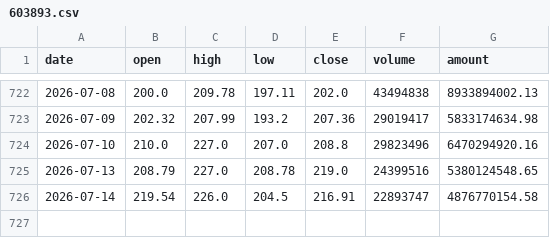
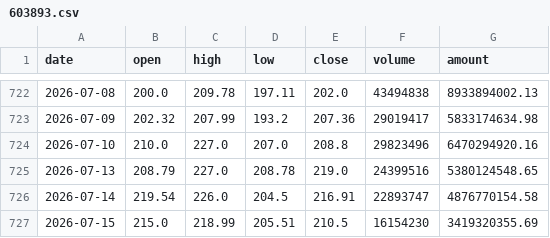
Before and after one commit to SHG4666/ashare-quant-app, a CSV file: cloud_data/watchlist_history/603893.csv, drawn as a sheet; only a part is shown, gaps mark what is left out.

```diff
--- a/cloud_data/watchlist_history/603893.csv
+++ b/cloud_data/watchlist_history/603893.csv
@@ -726 +726,2 @@ date,open,high,low,close,volume,amount
 2026-07-14,219.54,226.0,204.5,216.91,22893747,4876770154.58
+2026-07-15,215.0,218.99,205.51,210.5,16154230,3419320355.69
```
Also changed, not shown: cloud_data/watchlist_history/000063.csv, cloud_data/watchlist_history/002745.csv, 30 other files.
